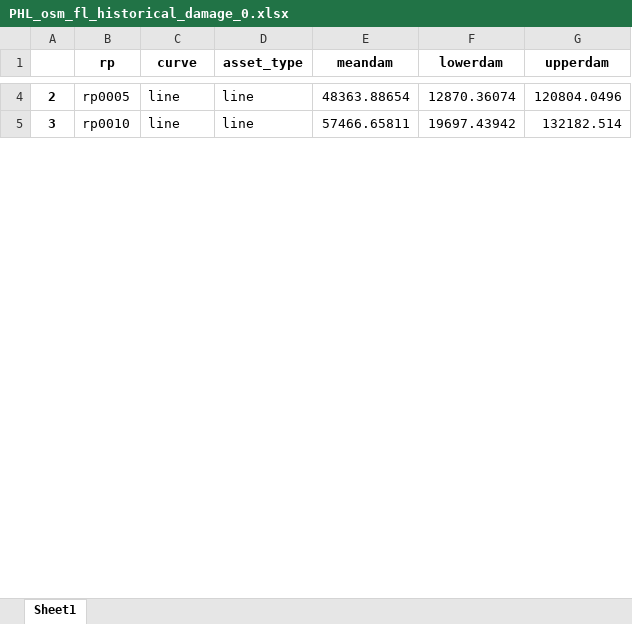
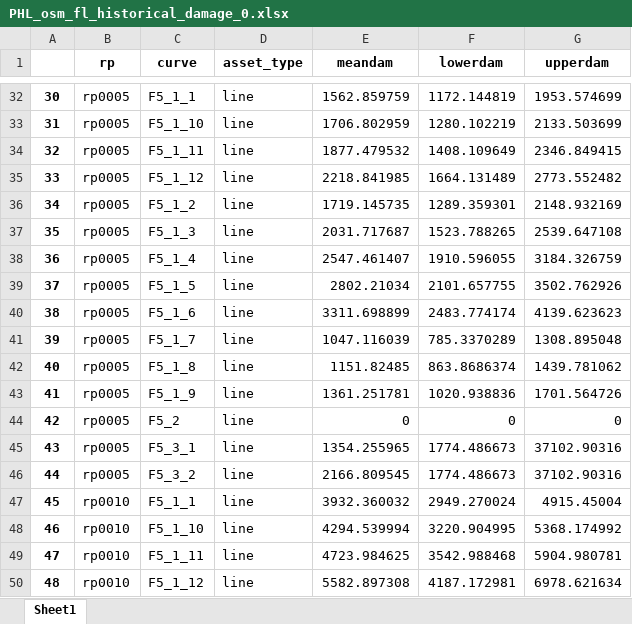
Before and after one commit to Mengqi-Ye/pg_risk_analysis, an Excel workbook: output/damage/PHL_osm_fl_historical_damage_0.xlsx, sheet Sheet1, drawn as a sheet; only a part is shown, gaps mark what is left out; values as stored, in another font and other column widths than the file's, no borders; addresses are those after the commit; the diff covers the shown part only; the diff names each change by its address in the sheet, - before the commit and + after, or states it on an @@ line.

```diff
--- a/output/damage/PHL_osm_fl_historical_damage_0.xlsx (sheet Sheet1)
+++ b/output/damage/PHL_osm_fl_historical_damage_0.xlsx (sheet Sheet1)
@@ column A renumbered between rows 17 and 137 @@
-C32 (curve): line
+C32 (curve): F5_1_1
-E32 (meandam): 48363.88654
+E32 (meandam): 1562.859759
-F32 (lowerdam): 12870.36074
+F32 (lowerdam): 1172.144819
-G32 (upperdam): 120804.0496
+G32 (upperdam): 1953.574699
+row 33: 31 | rp0005 | F5_1_10 | line | 1706.802959 | 1280.102219 | 2133.503699
+row 34: 32 | rp0005 | F5_1_11 | line | 1877.479532 | 1408.109649 | 2346.849415
+row 35: 33 | rp0005 | F5_1_12 | line | 2218.841985 | 1664.131489 | 2773.552482
+row 36: 34 | rp0005 | F5_1_2 | line | 1719.145735 | 1289.359301 | 2148.932169
+row 37: 35 | rp0005 | F5_1_3 | line | 2031.717687 | 1523.788265 | 2539.647108
+row 38: 36 | rp0005 | F5_1_4 | line | 2547.461407 | 1910.596055 | 3184.326759
+row 39: 37 | rp0005 | F5_1_5 | line | 2802.21034 | 2101.657755 | 3502.762926
+row 40: 38 | rp0005 | F5_1_6 | line | 3311.698899 | 2483.774174 | 4139.623623
+row 41: 39 | rp0005 | F5_1_7 | line | 1047.116039 | 785.3370289 | 1308.895048
+row 42: 40 | rp0005 | F5_1_8 | line | 1151.82485 | 863.8686374 | 1439.781062
+row 43: 41 | rp0005 | F5_1_9 | line | 1361.251781 | 1020.938836 | 1701.564726
+row 44: 42 | rp0005 | F5_2 | line | 0 | 0 | 0
+row 45: 43 | rp0005 | F5_3_1 | line | 1354.255965 | 1774.486673 | 37102.90316
+row 46: 44 | rp0005 | F5_3_2 | line | 2166.809545 | 1774.486673 | 37102.90316
-C47 (curve): line
+C47 (curve): F5_1_1
-E47 (meandam): 57466.65811
+E47 (meandam): 3932.360032
-F47 (lowerdam): 19697.43942
+F47 (lowerdam): 2949.270024
-G47 (upperdam): 132182.514
+G47 (upperdam): 4915.45004
+row 48: 46 | rp0010 | F5_1_10 | line | 4294.539994 | 3220.904995 | 5368.174992
+row 49: 47 | rp0010 | F5_1_11 | line | 4723.984625 | 3542.988468 | 5904.980781
+row 50: 48 | rp0010 | F5_1_12 | line | 5582.897308 | 4187.172981 | 6978.621634
```
Also changed, not shown: 123 added rows and 32 edited cells elsewhere in this sheet, output/damage/PHL_osm_fl_historical_damage_1.xlsx, output/damage/PHL_osm_fl_historical_damage_2.xlsx, 8 other files.
